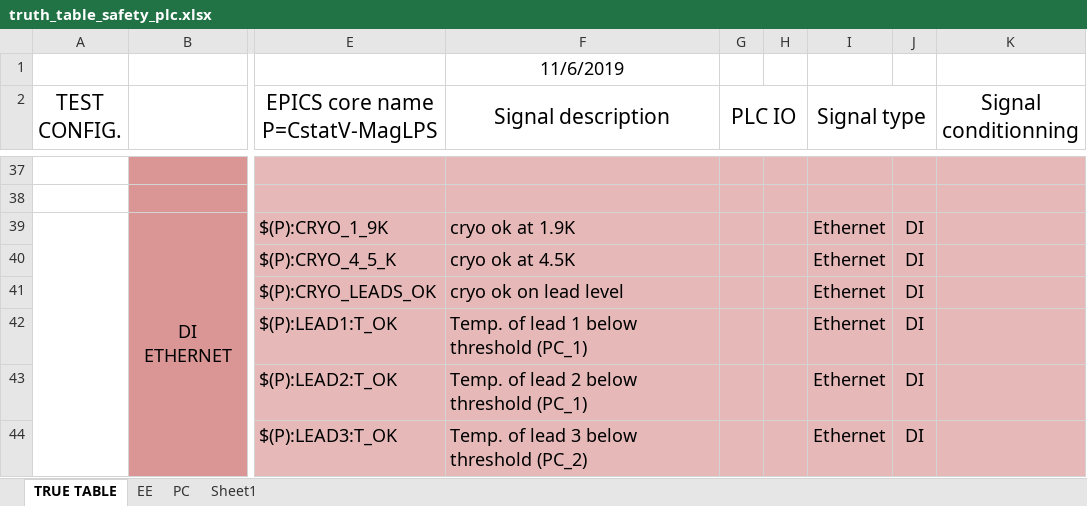
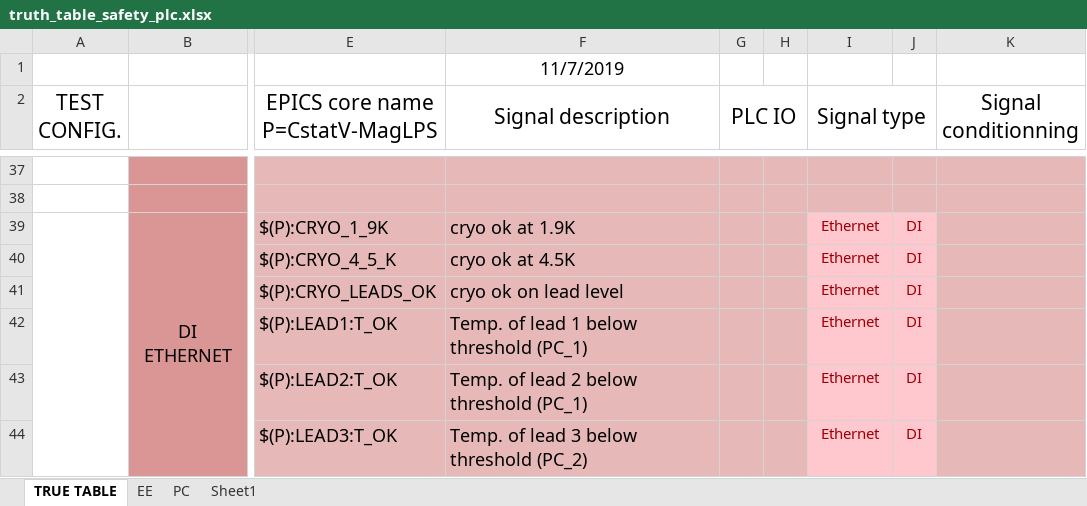
Before and after one commit to freia-lab/e3-maglps, an Excel workbook: doc/truth_table_safety_plc.xlsx, sheet TRUE TABLE, drawn as a sheet; only a part is shown, gaps mark what is left out; values as stored, in another font and other column widths than the file's, no borders; the diff covers the shown part only; the diff names each change by its address in the sheet, - before the commit and + after, or states it on an @@ line.

Commit message:
First version with all local interlocks. Signals from Gersemi are not yet written on Gersemi PLC.

```diff
--- a/doc/truth_table_safety_plc.xlsx (sheet TRUE TABLE)
+++ b/doc/truth_table_safety_plc.xlsx (sheet TRUE TABLE)
-F1 (Signal description): 11/6/2019
+F1 (Signal description): 11/7/2019
@@ I39:J44 text colour: black → #9C0006, text size: smaller, fill: #E6B9B8 → #FFC7CE @@
```
Also changed, not shown: 2 added rows, 12 edited cells and cell formats elsewhere in this sheet, 10 other files.
